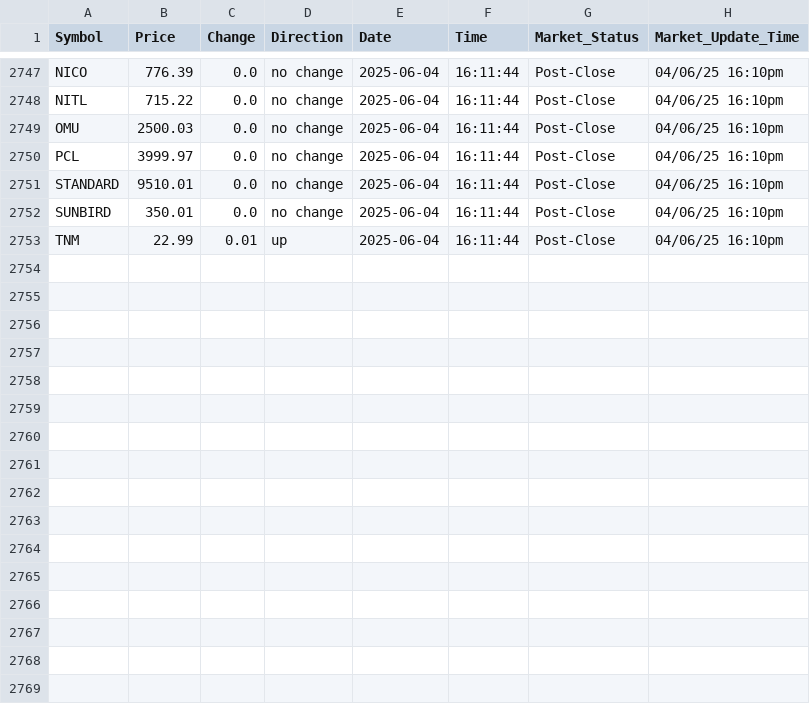
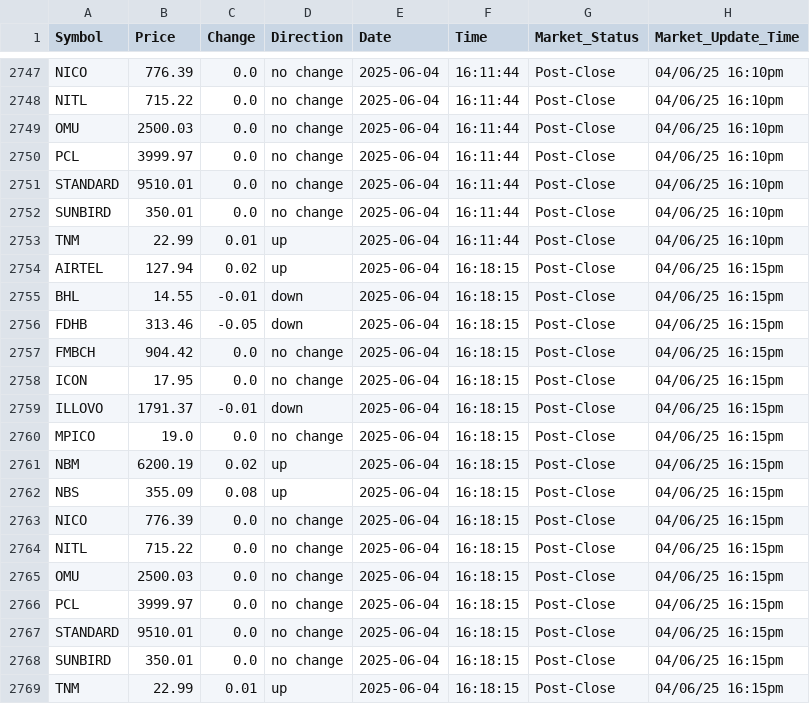
Before and after one commit to bsc-com-ne-12-20/mse-watch-api, a CSV file: data/mse_data_html_all.csv, drawn as a sheet; only a part is shown, gaps mark what is left out.

```diff
--- a/data/mse_data_html_all.csv
+++ b/data/mse_data_html_all.csv
@@ -2753 +2753,17 @@ SUNBIRD,350.01,0.0,no change,2025-06-04,16:11:44,Post-Close,04/06/25 16:10pm
 TNM,22.99,0.01,up,2025-06-04,16:11:44,Post-Close,04/06/25 16:10pm
+AIRTEL,127.94,0.02,up,2025-06-04,16:18:15,Post-Close,04/06/25 16:15pm
+BHL,14.55,-0.01,down,2025-06-04,16:18:15,Post-Close,04/06/25 16:15pm
+FDHB,313.46,-0.05,down,2025-06-04,16:18:15,Post-Close,04/06/25 16:15pm
+FMBCH,904.42,0.0,no change,2025-06-04,16:18:15,Post-Close,04/06/25 16:15pm
+ICON,17.95,0.0,no change,2025-06-04,16:18:15,Post-Close,04/06/25 16:15pm
+ILLOVO,1791.37,-0.01,down,2025-06-04,16:18:15,Post-Close,04/06/25 16:15pm
+MPICO,19.0,0.0,no change,2025-06-04,16:18:15,Post-Close,04/06/25 16:15pm
+NBM,6200.19,0.02,up,2025-06-04,16:18:15,Post-Close,04/06/25 16:15pm
+NBS,355.09,0.08,up,2025-06-04,16:18:15,Post-Close,04/06/25 16:15pm
+NICO,776.39,0.0,no change,2025-06-04,16:18:15,Post-Close,04/06/25 16:15pm
+NITL,715.22,0.0,no change,2025-06-04,16:18:15,Post-Close,04/06/25 16:15pm
+OMU,2500.03,0.0,no change,2025-06-04,16:18:15,Post-Close,04/06/25 16:15pm
+PCL,3999.97,0.0,no change,2025-06-04,16:18:15,Post-Close,04/06/25 16:15pm
+STANDARD,9510.01,0.0,no change,2025-06-04,16:18:15,Post-Close,04/06/25 16:15pm
+SUNBIRD,350.01,0.0,no change,2025-06-04,16:18:15,Post-Close,04/06/25 16:15pm
+TNM,22.99,0.01,up,2025-06-04,16:18:15,Post-Close,04/06/25 16:15pm
```
Also changed, not shown: data/mse_data_html_20250604.csv, 3 other files.
